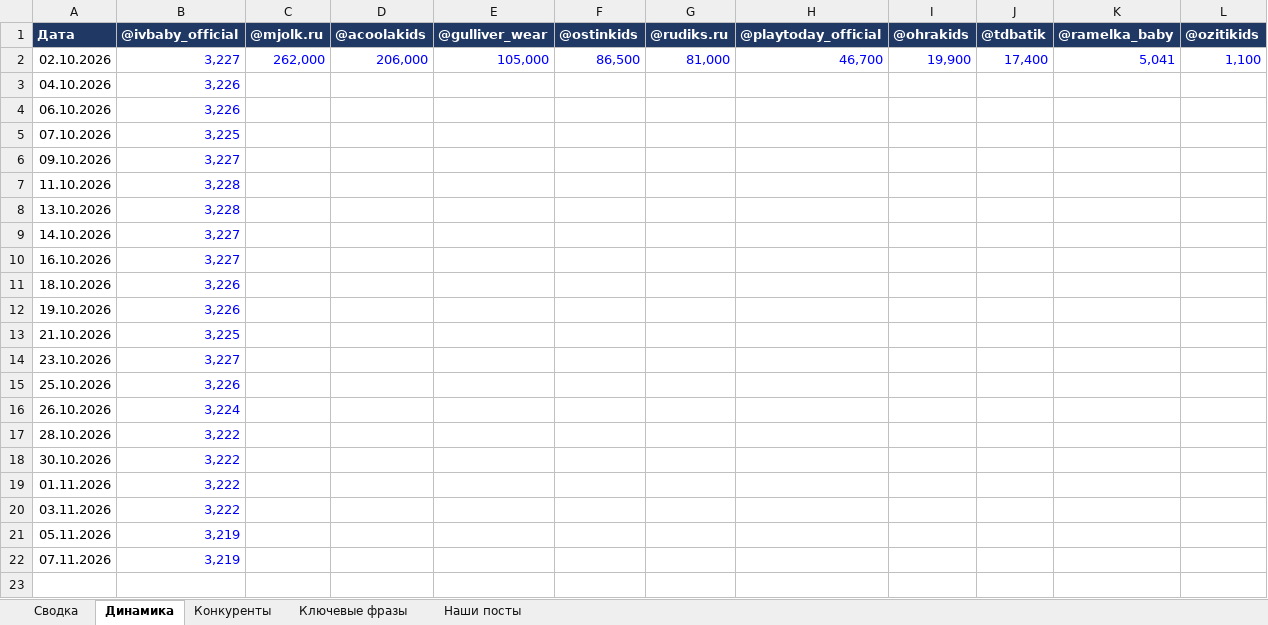
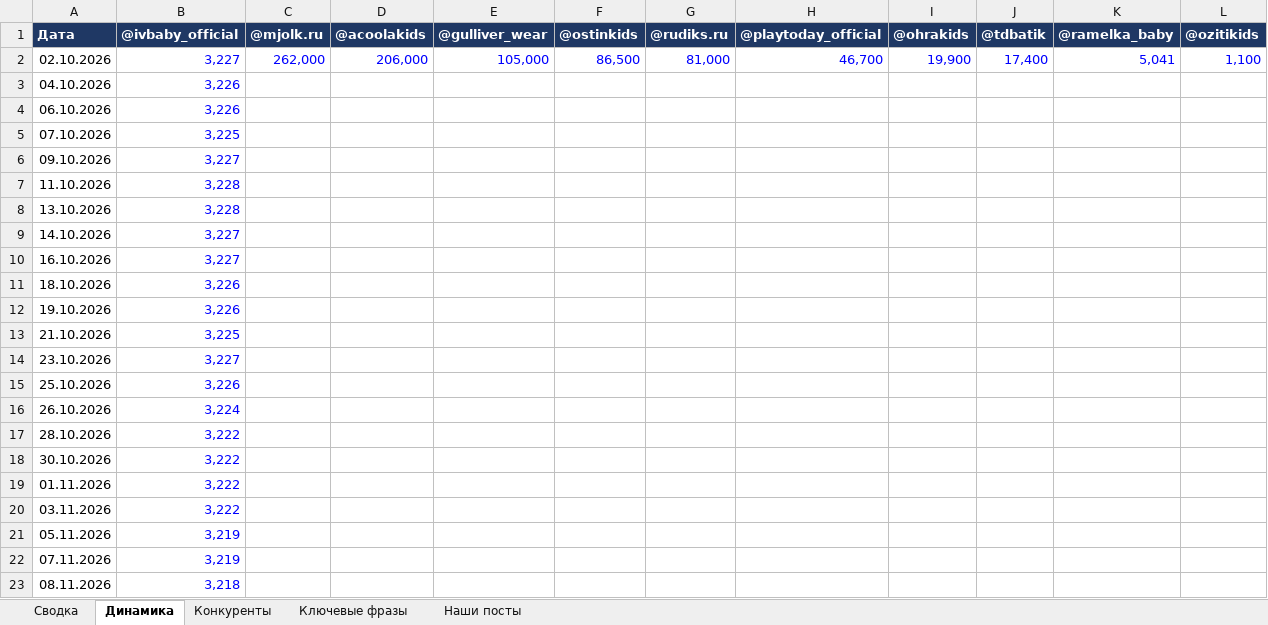
Before and after one commit to AnatolyM37/ivbaby-media, an Excel workbook: bot/ivbaby-promo.xlsx, sheet Динамика, drawn as a sheet; values as stored, in another font and other column widths than the file's, no borders; the diff names each change by its address in the sheet, - before the commit and + after, or states it on an @@ line.

```diff
--- a/bot/ivbaby-promo.xlsx (sheet Динамика)
+++ b/bot/ivbaby-promo.xlsx (sheet Динамика)
+row 23: 08.11.2026 | 3,218
```
Also changed, not shown: sheet Наши посты, charts or pictures, 1 other file.
